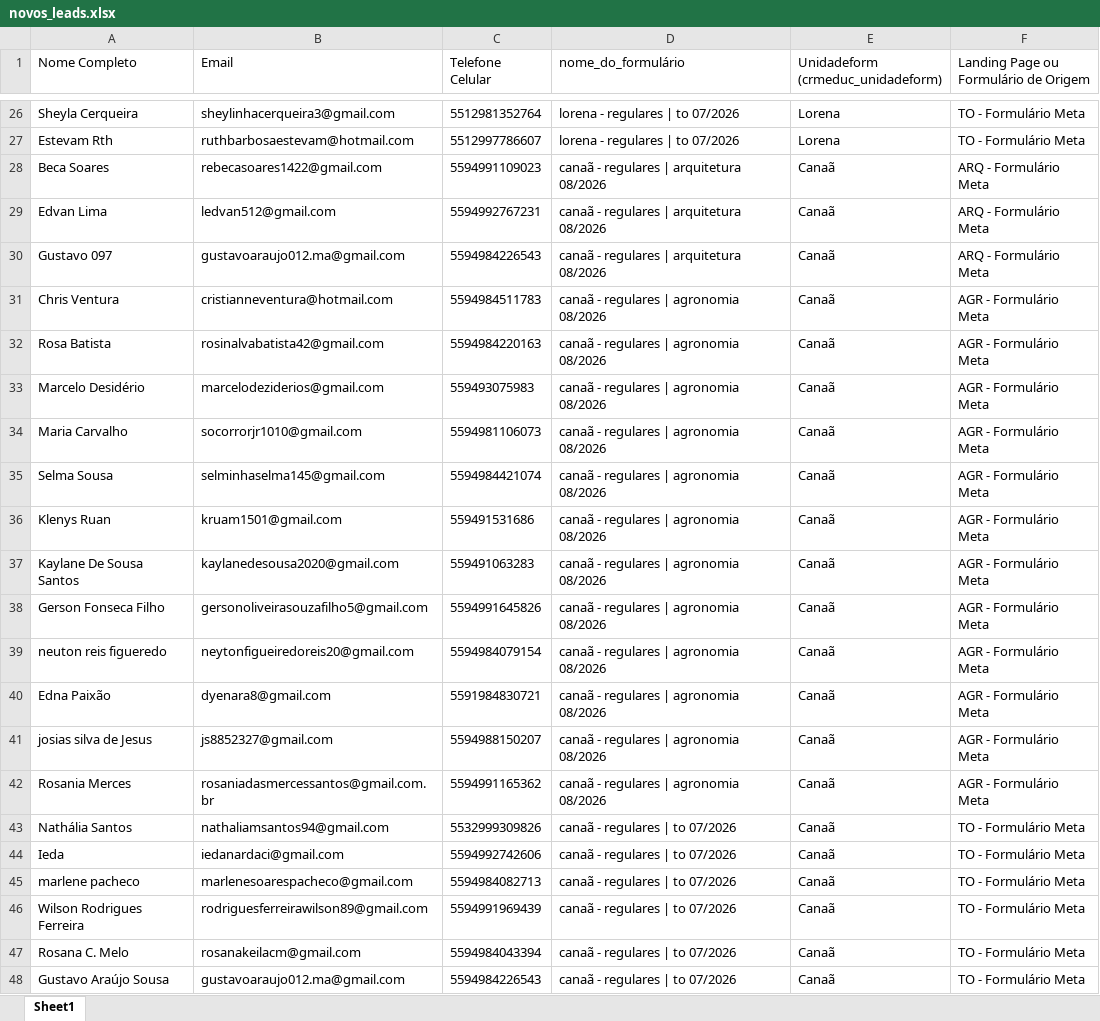
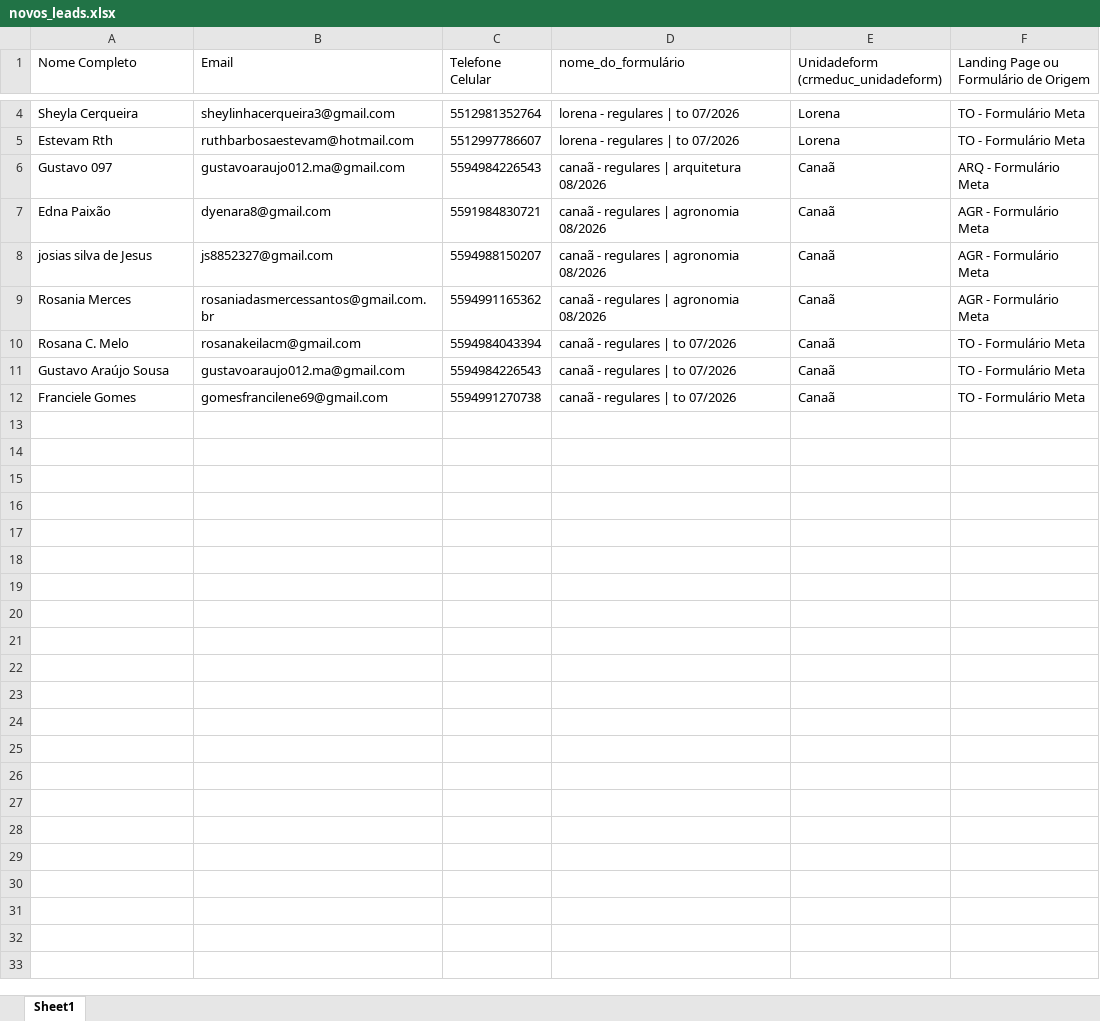
Before and after one commit to hugolosqui-trivento/automacao_meta, an Excel workbook: novos_leads.xlsx, sheet Sheet1, drawn as a sheet; only a part is shown, gaps mark what is left out; the shorter side is filled out with more unchanged rows; values as stored, in another font and other column widths than the file's, no borders; the diff covers the shown part only; the diff names each change by its address in the sheet, - before the commit and + after, or states it on an @@ line.

Commit message:
Update novos_leads.xlsx

```diff
--- a/novos_leads.xlsx (sheet Sheet1)
+++ b/novos_leads.xlsx (sheet Sheet1)
-row 28: Beca Soares | rebecasoares1422@gmail.com | 5594991109023 | canaã - regulares | arquitetura 08/2026 | Canaã | ARQ - Formulário Meta
-row 29: Edvan Lima | ledvan512@gmail.com | 5594992767231 | canaã - regulares | arquitetura 08/2026 | Canaã | ARQ - Formulário Meta
-row 31: Chris Ventura | cristianneventura@hotmail.com | 5594984511783 | canaã - regulares | agronomia 08/2026 | Canaã | AGR - Formulário Meta
-row 32: Rosa Batista | rosinalvabatista42@gmail.com | 5594984220163 | canaã - regulares | agronomia 08/2026 | Canaã | AGR - Formulário Meta
-row 33: Marcelo Desidério | marcelodeziderios@gmail.com | 559493075983 | canaã - regulares | agronomia 08/2026 | Canaã | AGR - Formulário Meta
-row 34: Maria Carvalho | socorrorjr1010@gmail.com | 5594981106073 | canaã - regulares | agronomia 08/2026 | Canaã | AGR - Formulário Meta
-row 35: Selma Sousa | selminhaselma145@gmail.com | 5594984421074 | canaã - regulares | agronomia 08/2026 | Canaã | AGR - Formulário Meta
-row 36: Klenys Ruan | kruam1501@gmail.com | 559491531686 | canaã - regulares | agronomia 08/2026 | Canaã | AGR - Formulário Meta
-row 37: Kaylane De Sousa Santos | kaylanedesousa2020@gmail.com | 559491063283 | canaã - regulares | agronomia 08/2026 | Canaã | AGR - Formulário Meta
-row 38: Gerson Fonseca Filho | gersonoliveirasouzafilho5@gmail.com | 5594991645826 | canaã - regulares | agronomia 08/2026 | Canaã | AGR - Formulário Meta
-row 39: neuton reis figueredo | neytonfigueiredoreis20@gmail.com | 5594984079154 | canaã - regulares | agronomia 08/2026 | Canaã | AGR - Formulário Meta
-row 43: Nathália Santos | nathaliamsantos94@gmail.com | 5532999309826 | canaã - regulares | to 07/2026 | Canaã | TO - Formulário Meta
-row 44: Ieda | iedanardaci@gmail.com | 5594992742606 | canaã - regulares | to 07/2026 | Canaã | TO - Formulário Meta
-row 45: marlene pacheco | marlenesoarespacheco@gmail.com | 5594984082713 | canaã - regulares | to 07/2026 | Canaã | TO - Formulário Meta
-row 46: Wilson Rodrigues Ferreira | rodriguesferreirawilson89@gmail.com | 5594991969439 | canaã - regulares | to 07/2026 | Canaã | TO - Formulário Meta
```
Also changed, not shown: 22 removed rows elsewhere in this sheet.
